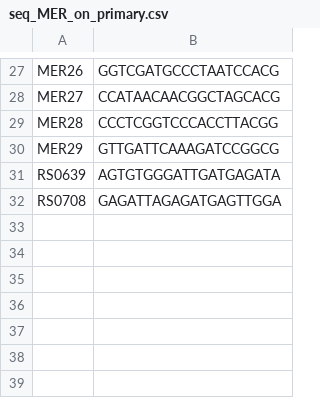
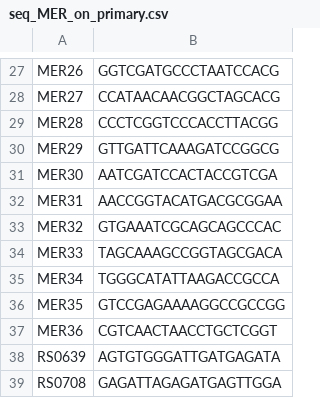
Before and after one commit to Christof-H/Lab_script, a CSV file: Library_Check/seq_MER_on_primary.csv, drawn as a sheet; only a part is shown, gaps mark what is left out.

```diff
--- a/Library_Check/seq_MER_on_primary.csv
+++ b/Library_Check/seq_MER_on_primary.csv
@@ -30,2 +30,9 @@ MER28,CCCTCGGTCCCACCTTACGG
 MER29,GTTGATTCAAAGATCCGGCG
+MER30,AATCGATCCACTACCGTCGA
+MER31,AACCGGTACATGACGCGGAA
+MER32,GTGAAATCGCAGCAGCCCAC
+MER33,TAGCAAAGCCGGTAGCGACA
+MER34,TGGGCATATTAAGACCGCCA
+MER35,GTCCGAGAAAAGGCCGCCGG
+MER36,CGTCAACTAACCTGCTCGGT
 RS0639,AGTGTGGGATTGATGAGATA
```
Also changed, not shown: Library_design/seq_MER_on_primary.csv, 1 other file.
